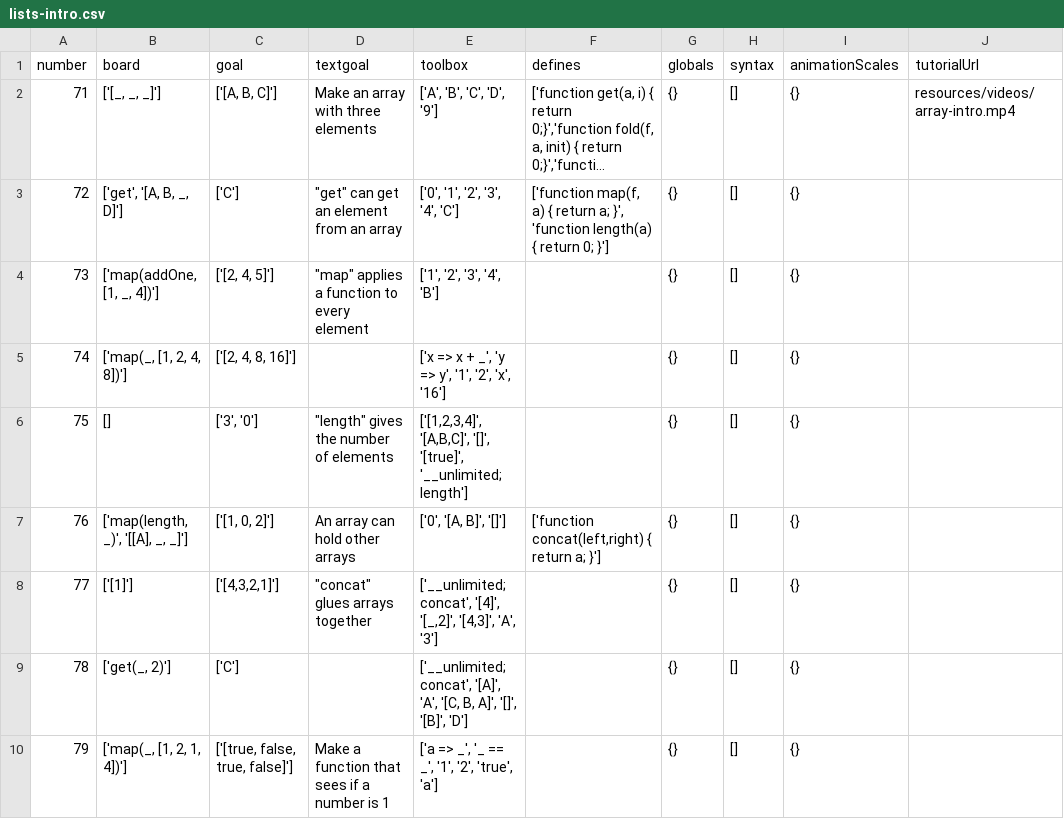
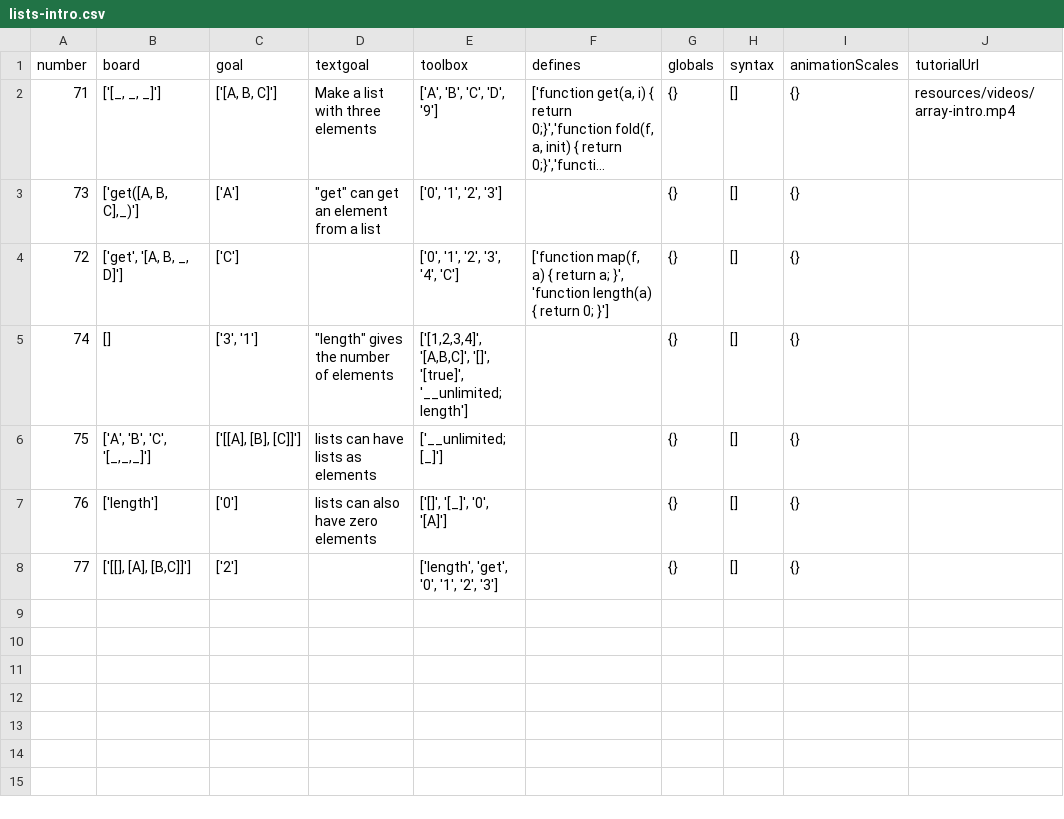
Before and after one commit to laptou/reduct, a CSV file: chapterutil/levels/lists-intro.csv, drawn as a sheet; long unchanged cells end in …; removed rows and columns are numbered as before the commit, all else as after; the diff names each change by its address in the sheet, - before the commit and + after, or states it on an @@ line.

Commit message:
lists intro revise

```diff
--- a/chapterutil/levels/lists-intro.csv
+++ b/chapterutil/levels/lists-intro.csv
-D2 (textgoal): Make an array with three elements
+D2 (textgoal): Make a list with three elements
+row 3: 73 | ['get([A, B, C],_)'] | ['A'] | "get" can get an element from a list | ['0', '1', '2', '3'] |  | {} | [] | {}
-D4 (textgoal): "get" can get an element from an array
+D4 (textgoal): (empty)
-row 4: 73 | ['map(addOne, [1, _, 4])'] | ['[2, 4, 5]'] | "map" applies a function to every element | ['1', '2', '3', '4', 'B'] |  | {} | [] | {}
-B5 (board): ['map(_, [1, 2, 4, 8])']
+B5 (board): []
-C5 (goal): ['[2, 4, 8, 16]']
+C5 (goal): ['3', '1']
-D5 (textgoal): (empty)
+D5 (textgoal): "length" gives the number of elements
-E5 (toolbox): ['x => x + _', 'y => y', '1', '2', 'x', '16']
+E5 (toolbox): ['[1,2,3,4]', '[A,B,C]', '[]', '[true]', '__unlimited; length']
-B6 (board): []
+B6 (board): ['A', 'B', 'C', '[_,_,_]']
-C6 (goal): ['3', '0']
+C6 (goal): ['[[A], [B], [C]]']
-D6 (textgoal): "length" gives the number of elements
+D6 (textgoal): lists can have lists as elements
-E6 (toolbox): ['[1,2,3,4]', '[A,B,C]', '[]', '[true]', '__unlimited; length']
+E6 (toolbox): ['__unlimited; [_]']
-B7 (board): ['map(length, _)', '[[A], _, _]']
+B7 (board): ['length']
-C7 (goal): ['[1, 0, 2]']
+C7 (goal): ['0']
-D7 (textgoal): An array can hold other arrays
+D7 (textgoal): lists can also have zero elements
-E7 (toolbox): ['0', '[A, B]', '[]']
+E7 (toolbox): ['[]', '[_]', '0', '[A]']
-F7 (defines): ['function concat(left,right) { return a; }']
+F7 (defines): (empty)
-B8 (board): ['[1]']
+B8 (board): ['[[], [A], [B,C]]']
-C8 (goal): ['[4,3,2,1]']
+C8 (goal): ['2']
-D8 (textgoal): "concat" glues arrays together
+D8 (textgoal): (empty)
-E8 (toolbox): ['__unlimited; concat', '[4]', '[_,2]', '[4,3]', 'A', '3']
+E8 (toolbox): ['length', 'get', '0', '1', '2', '3']
-row 9: 78 | ['get(_, 2)'] | ['C'] |  | ['__unlimited; concat', '[A]', 'A', '[C, B, A]', '[]', '[B]', 'D'] |  | {} | [] | {}
-row 10: 79 | ['map(_, [1, 2, 1, 4])'] | ['[true, false, true, false]'] | Make a function that sees if a number is 1 | ['a => _', '_ == _', '1', '2', 'true', 'a'] |  | {} | [] | {}
```
